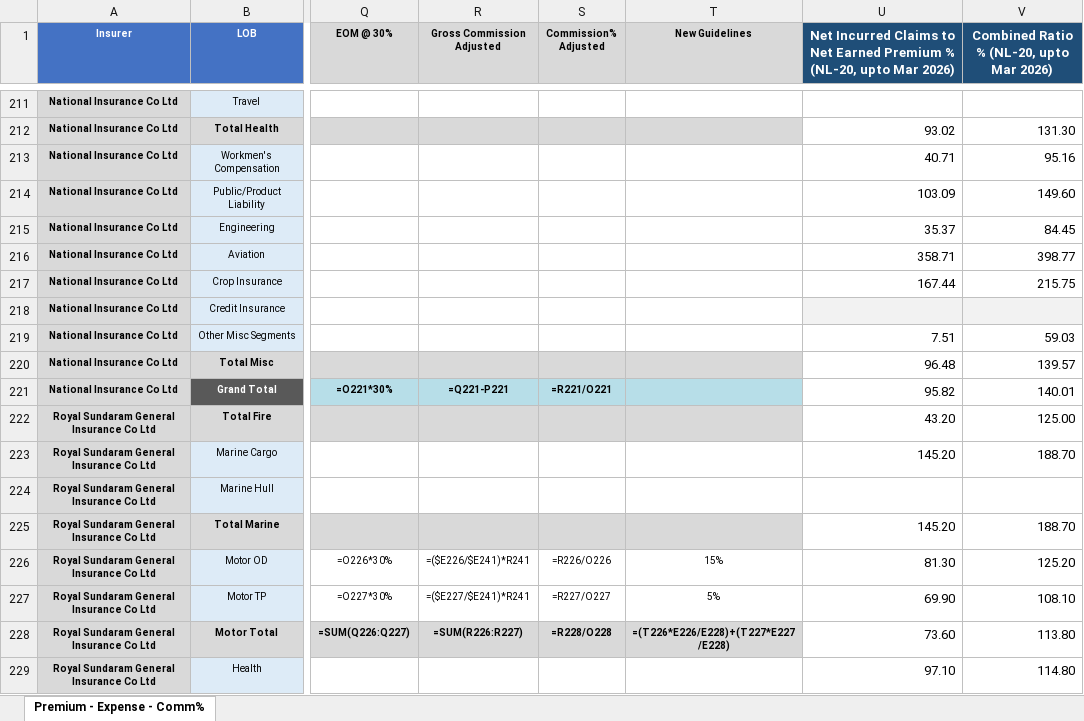
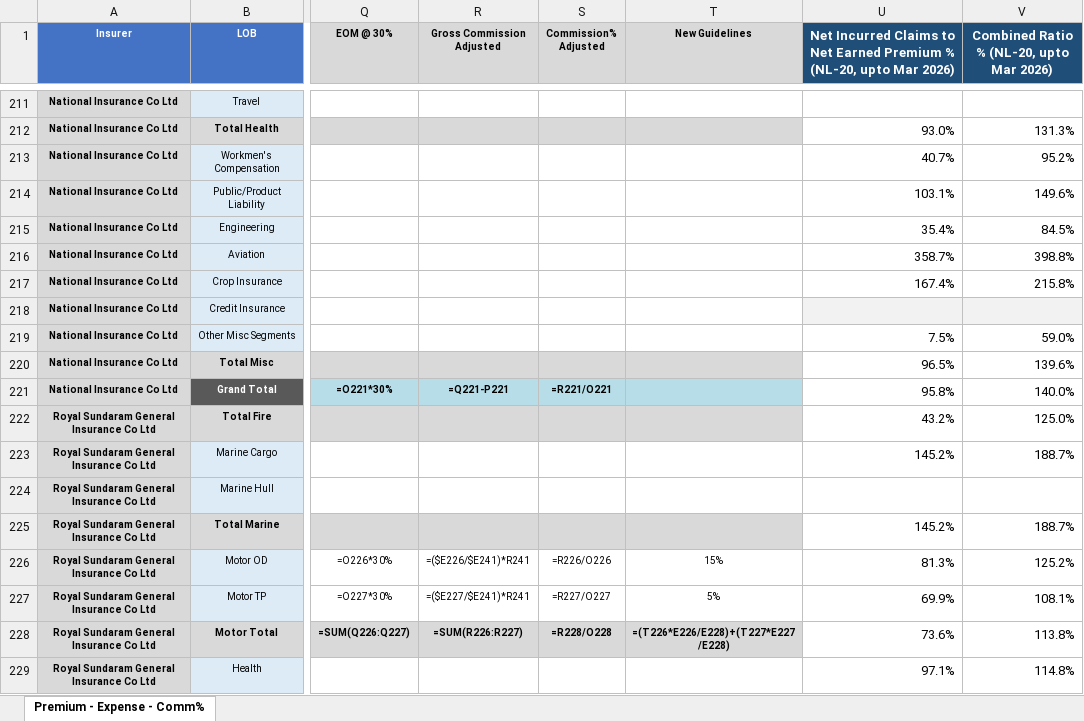
Before and after one commit to shivanshusharma-hub/NL_20, an Excel workbook: EOM 25-26 (Premium-Exp-Comm) with NL20 Ratios.xlsx, sheet Premium - Expense - Comm%, drawn as a sheet; only a part is shown, gaps mark what is left out; values as stored, in another font and other column widths than the file's, no borders; formulas without a stored value are shown as written; the diff covers the shown part only; the diff names each change by its address in the sheet, - before the commit and + after, or states it on an @@ line.

```diff
--- a/EOM 25-26 (Premium-Exp-Comm) with NL20 Ratios.xlsx (sheet Premium - Expense - Comm%)
+++ b/EOM 25-26 (Premium-Exp-Comm) with NL20 Ratios.xlsx (sheet Premium - Expense - Comm%)
-U212: 93.02
+U212: 93.0%
-V212: 131.30
+V212: 131.3%
-U213: 40.71
+U213: 40.7%
-V213: 95.16
+V213: 95.2%
-U214: 103.09
+U214: 103.1%
-V214: 149.60
+V214: 149.6%
-U215: 35.37
+U215: 35.4%
-V215: 84.45
+V215: 84.5%
-U216: 358.71
+U216: 358.7%
-V216: 398.77
+V216: 398.8%
-U217: 167.44
+U217: 167.4%
-V217: 215.75
+V217: 215.8%
-U219: 7.51
+U219: 7.5%
-V219: 59.03
+V219: 59.0%
-U220: 96.48
+U220: 96.5%
-V220: 139.57
+V220: 139.6%
-U221: 95.82
+U221: 95.8%
-V221: 140.01
+V221: 140.0%
-U222: 43.20
+U222: 43.2%
-V222: 125.00
+V222: 125.0%
-U223: 145.20
+U223: 145.2%
-V223: 188.70
+V223: 188.7%
-U225: 145.20
+U225: 145.2%
-V225: 188.70
+V225: 188.7%
-U226: 81.30
+U226: 81.3%
-V226: 125.20
+V226: 125.2%
-U227: 69.90
+U227: 69.9%
-V227: 108.10
+V227: 108.1%
-U228: 73.60
+U228: 73.6%
-V228: 113.80
+V228: 113.8%
-U229: 97.10
+U229: 97.1%
-V229: 114.80
+V229: 114.8%
```
Also changed, not shown: 698 edited cells elsewhere in this sheet, 1 other file.
